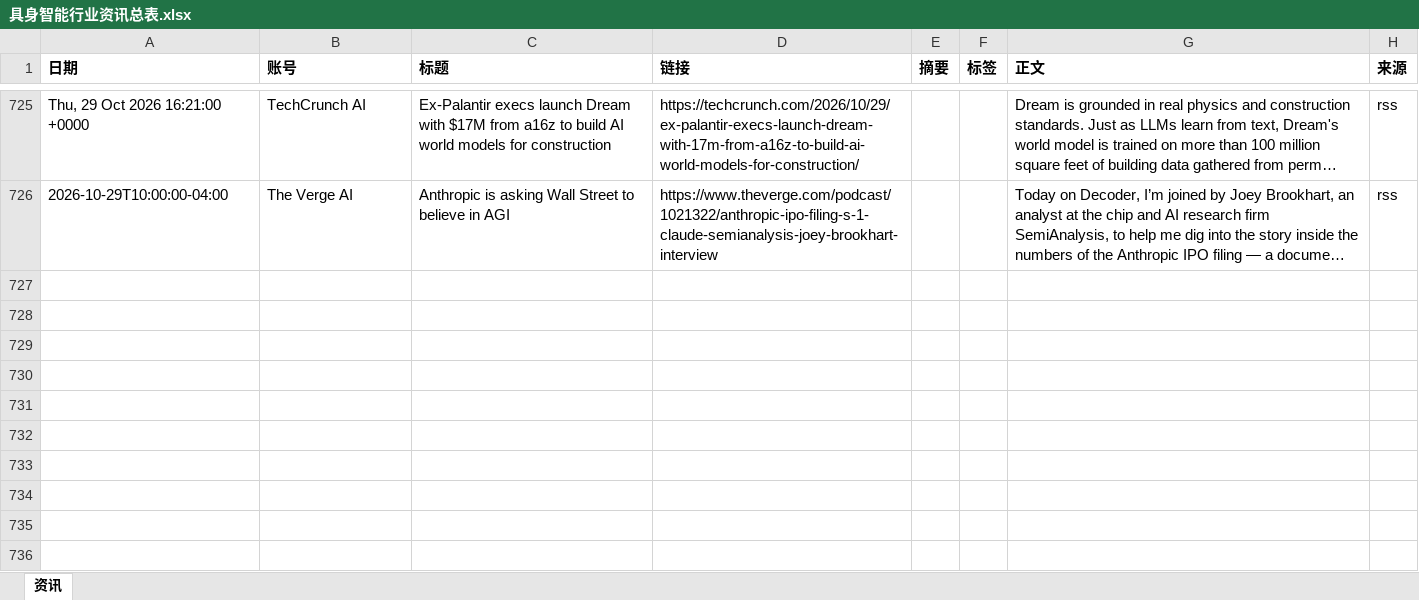
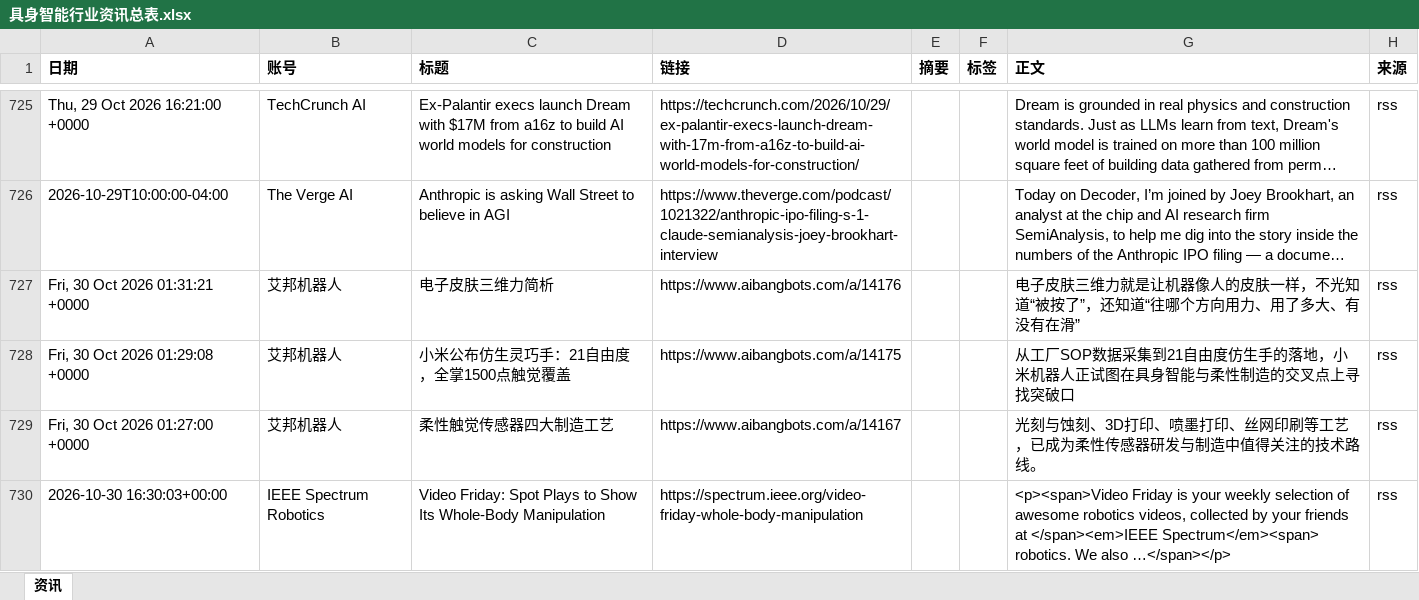
Before and after one commit to Yta402/colinfor-embodied-ai, an Excel workbook: data/具身智能行业资讯总表.xlsx, sheet 资讯, drawn as a sheet; only a part is shown, gaps mark what is left out; long unchanged cells end in …; values as stored, in another font and other column widths than the file's, no borders; the diff covers the shown part only; the diff names each change by its address in the sheet, - before the commit and + after, or states it on an @@ line.

```diff
--- a/data/具身智能行业资讯总表.xlsx (sheet 资讯)
+++ b/data/具身智能行业资讯总表.xlsx (sheet 资讯)
+row 727: Fri, 30 Oct 2026 01:31:21 +0000 | 艾邦机器人 | 电子皮肤三维力简析 | https://www.aibangbots.com/a/14176 |  |  | 电子皮肤三维力就是让机器像人的皮肤一样，不光知道“被按了”，还知道“往哪个方向用力、用了多大、有没有在滑” | rss
+row 728: Fri, 30 Oct 2026 01:29:08 +0000 | 艾邦机器人 | 小米公布仿生灵巧手：21自由度，全掌1500点触觉覆盖 | https://www.aibangbots.com/a/14175 |  |  | 从工厂SOP数据采集到21自由度仿生手的落地，小米机器人正试图在具身智能与柔性制造的交叉点上寻找突破口 | rss
+row 729: Fri, 30 Oct 2026 01:27:00 +0000 | 艾邦机器人 | 柔性触觉传感器四大制造工艺 | https://www.aibangbots.com/a/14167 |  |  | 光刻与蚀刻、3D打印、喷墨打印、丝网印刷等工艺，已成为柔性传感器研发与制造中值得关注的技术路线。 | rss
+row 730: 2026-10-30 16:30:03+00:00 | IEEE Spectrum Robotics | Video Friday: Spot Plays to Show Its Whole-Body Manipulation | https://spectrum.ieee.org/video-friday-whole-body-manipulation |  |  | <p><span>Video Friday is your weekly selection of awesome robotics videos, collected by your friends at </span><em>IEEE Spectrum</em><span> robotics. We also …</span></p> | rss
```
Also changed, not shown: 4 added rows elsewhere in this sheet, 4 other files.
